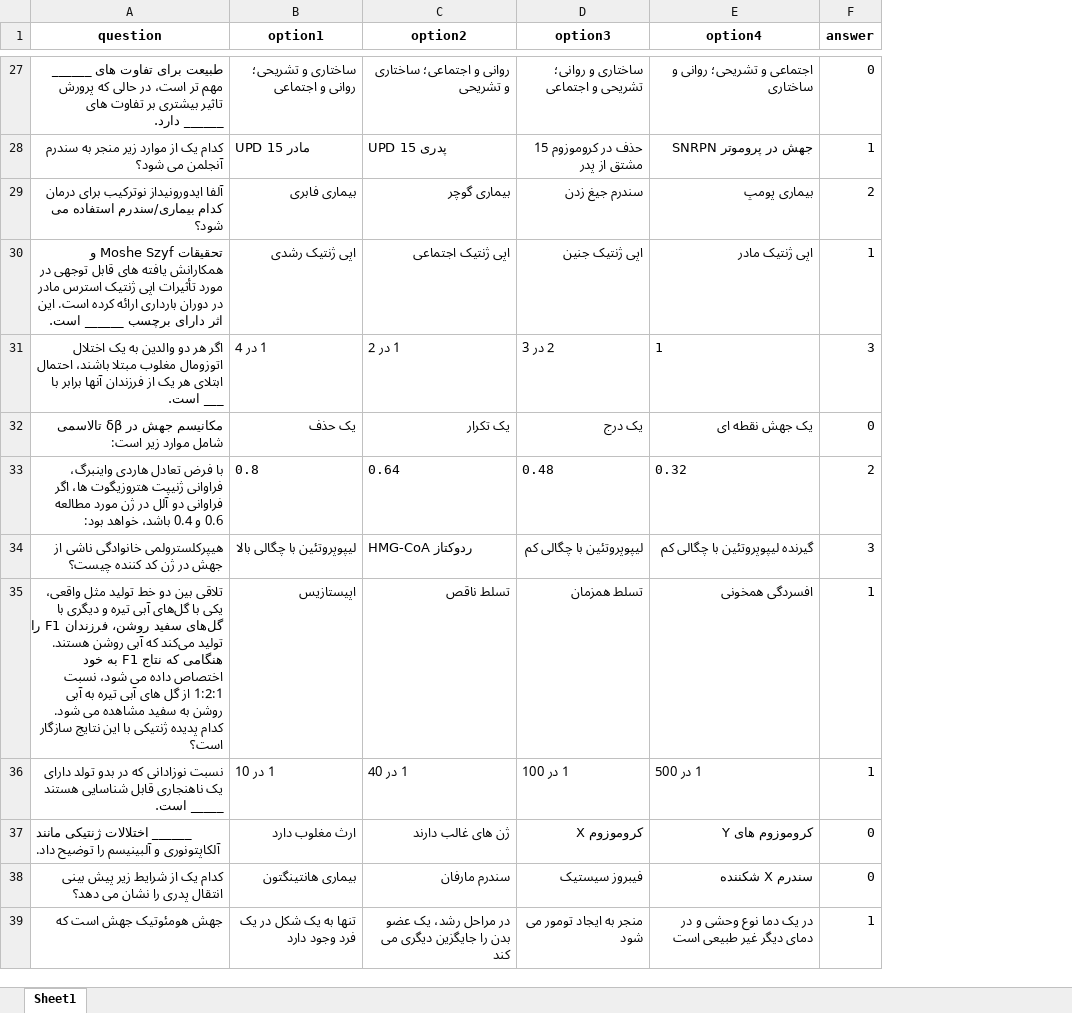
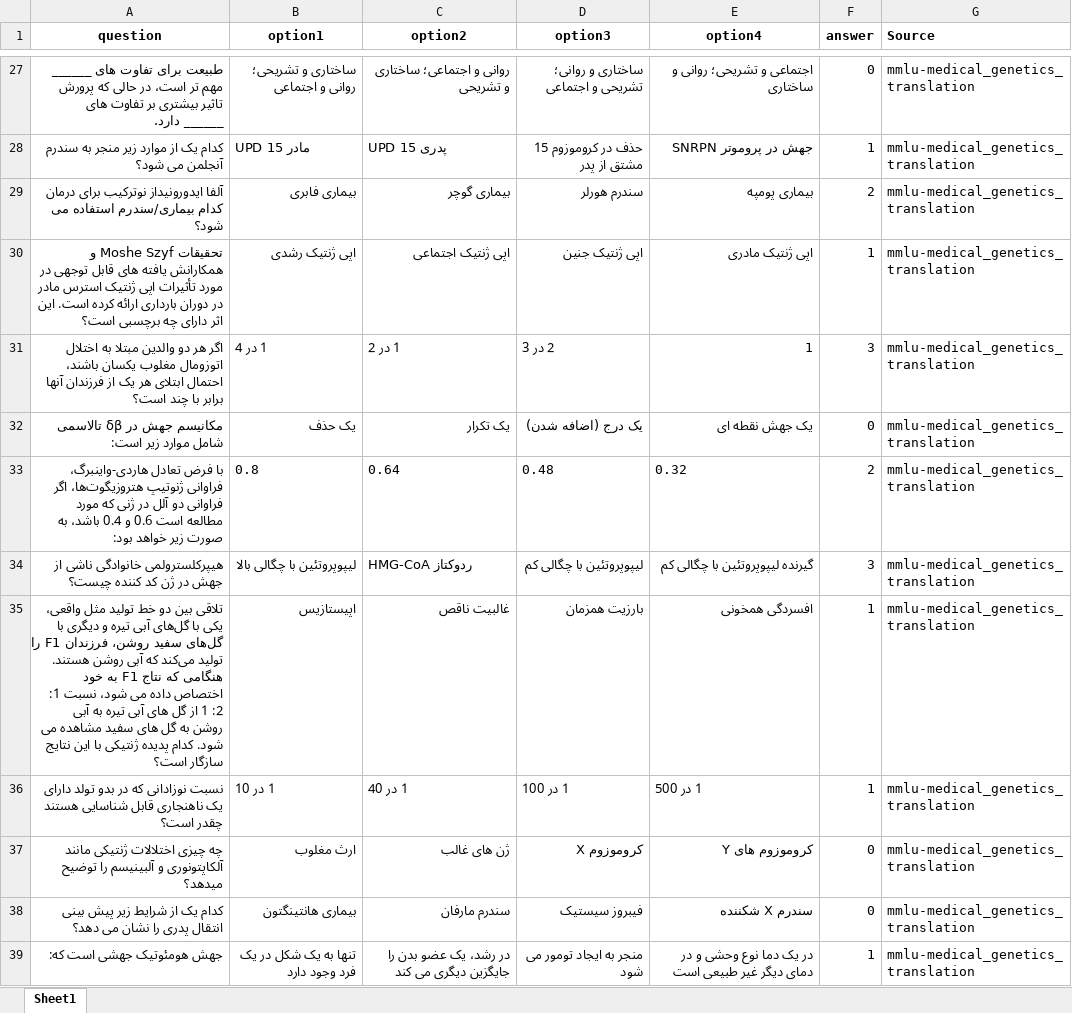
Before and after one commit to Mehrdadghassabi/Gaokerena-V, an Excel workbook: Dataset/MMLU_fa/mmlu-medical_genetics_fa.xlsx, sheet Sheet1, drawn as a sheet; only a part is shown, gaps mark what is left out; values as stored, in another font and other column widths than the file's, no borders; the diff covers the shown part only; the diff names each change by its address in the sheet, - before the commit and + after, or states it on an @@ line.

Commit message:
Add files via upload

```diff
--- a/Dataset/MMLU_fa/mmlu-medical_genetics_fa.xlsx (sheet Sheet1)
+++ b/Dataset/MMLU_fa/mmlu-medical_genetics_fa.xlsx (sheet Sheet1)
+column G (Source), rows 27-39: all mmlu-medical_genetics_translation
-D29 (option3): سندرم جیغ زدن
+D29 (option3): سندرم هورلر
-E29 (option4): بیماری پومپ
+E29 (option4): بیماری پومپه
-A30 (question): …اثر دارای برچسب ______ است.
+A30 (question): …اثر دارای چه برچسبی است؟
-E30 (option4): اپی ژنتیک مادر
+E30 (option4): اپی ژنتیک مادری
-A31 (question): …دو والدین به یک اختلال اتوزومال مغلوب مبتلا باشند، احتمال ابتلای هر یک از فرزندان آنها برابر با ___ است.
+A31 (question): …دو والدین مبتلا به اختلال اتوزومال مغلوب یکسان باشند، احتمال ابتلای هر یک از فرزندان آنها برابر با چند است؟
-E31 alignment: left
+E31 alignment: right
-D32 (option3): یک درج
+D32 (option3): یک درج (اضافه شدن)
-A33 (question): …فرض تعادل هاردی واینبرگ، فراوانی ژنیپت هتروزیگوت ها، اگر فراوانی دو آلل در ژن مورد مطالعه 0.6 و 0.4 باشد، خواهد بود:
+A33 (question): …فرض تعادل هاردی-واینبرگ، فراوانی ژنوتیپ هتروزیگوت‌ها، اگر فراوانی دو آلل در ژنی که مورد مطالعه است 0.6 و 0.4 باشد، به صورت زیر خواهد بود:
-A35 (question): …شود، نسبت 1:2:1 از گل های آبی تیره به آبی روشن به سفید مشاهده…
+A35 (question): …شود، نسبت 1: 2: 1 از گل های آبی تیره به آبی روشن به گل های سفید مشاهده…
-C35 (option2): تسلط ناقص
+C35 (option2): غالبیت ناقص
-D35 (option3): تسلط همزمان
+D35 (option3): بارزیت همزمان
-A36 (question): …شناسایی هستند _____ است.
+A36 (question): …شناسایی هستند چقدر است؟
-A37 (question): ______ اختلالات ژنتیکی مانند آلکاپتونوری و آلبینیسم را توضیح داد.
+A37 (question): چه چیزی اختلالات ژنتیکی مانند آلکاپتونوری و آلبینیسم را توضیح میدهد؟
-B37 (option1): ارث مغلوب دارد
+B37 (option1): ارث مغلوب
-C37 (option2): ژن های غالب دارند
+C37 (option2): ژن های غالب
-A39 (question): جهش هومئوتیک جهش است که
+A39 (question): جهش هومئوتیک جهشی است که:
-C39 (option2): در مراحل رشد، یک عضو بدن را جایگزین دیگری می کند
+C39 (option2): در رشد، یک عضو بدن را جایگزین دیگری می کند
```
Also changed, not shown: 1 added row, 1 removed row and 73 edited cells elsewhere in this sheet.
